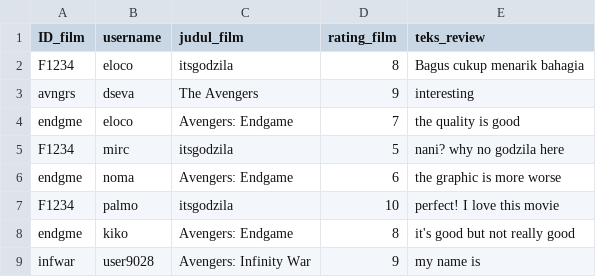
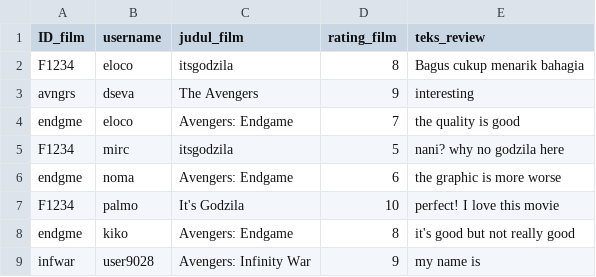
Before and after one commit to cyn-rus/if2250_2021_k03_08_netflixx, a CSV file: src/database/review.csv, drawn as a sheet.

Commit message:
Update review.csv

```diff
--- a/src/database/review.csv
+++ b/src/database/review.csv
@@ -6,3 +6,3 @@ F1234,mirc,itsgodzila,5,nani? why no godzila here
 endgme,noma,Avengers: Endgame,6,the graphic is more worse
-F1234,palmo,itsgodzila,10,perfect! I love this movie
+F1234,palmo,It's Godzila,10,perfect! I love this movie
 endgme,kiko,Avengers: Endgame,8,it's good but not really good
```
